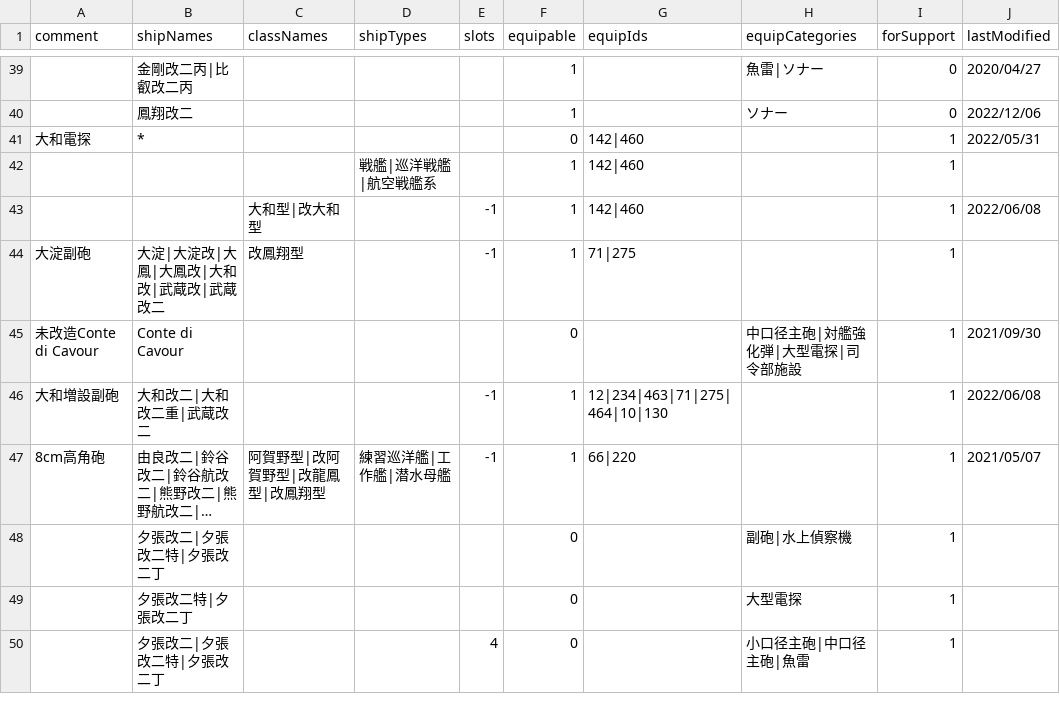
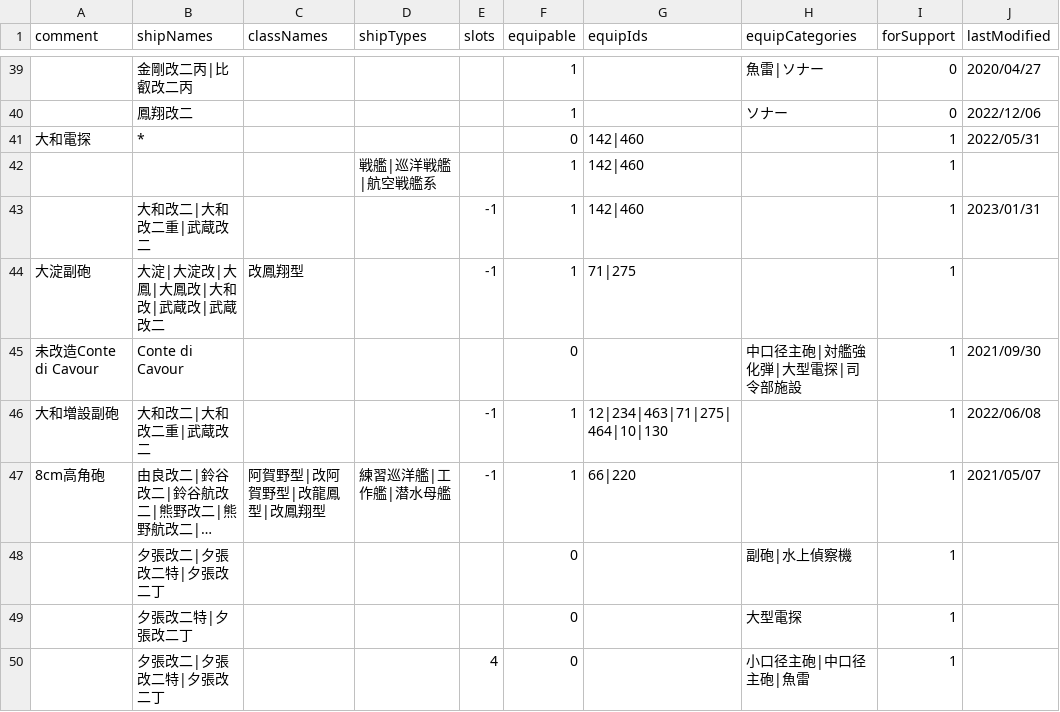
Before and after one commit to thisleaf/thisleaf.github.io, a CSV file: data/kancolle_equipable.csv, drawn as a sheet; only a part is shown, gaps mark what is left out; long unchanged cells end in ….

Commit message:
230131 未改造大和の増設に大和電探が載るようになっていた 修正

```diff
--- a/data/kancolle_equipable.csv
+++ b/data/kancolle_equipable.csv
@@ -42,3 +42,3 @@ comment,shipNames,classNames,shipTypes,slots,equipable,equipIds,equipCategories,
 ,,,戦艦|巡洋戦艦|航空戦艦系,,1,142|460,,1,
-,,大和型|改大和型,,-1,1,142|460,,1,2022/06/08
+,大和改二|大和改二重|武蔵改二,,,-1,1,142|460,,1,2023/01/31
 大淀副砲,大淀|大淀改|大鳳|大鳳改|大和改|武蔵改|武蔵改二,改鳳翔型,,-1,1,71|275,,1,
```
